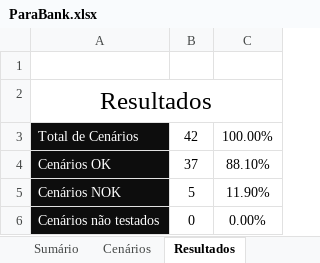
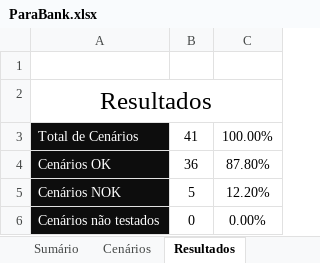
Before and after one commit to gianvancini/RealtyStone_GianVancini_Challange_6, an Excel workbook: PlanoDeTestes/ParaBank.xlsx, sheet Resultados, drawn as a sheet; values as stored, in another font and other column widths than the file's, no borders; the diff names each change by its address in the sheet, - before the commit and + after, or states it on an @@ line.

```diff
--- a/PlanoDeTestes/ParaBank.xlsx (sheet Resultados)
+++ b/PlanoDeTestes/ParaBank.xlsx (sheet Resultados)
-B3: 42
+B3: 41
-B4: 37
+B4: 36
-C4: 88.10%
+C4: 87.80%
-C5: 11.90%
+C5: 12.20%
```
Also changed, not shown: sheet Cenários, charts or pictures, 9 other files.
